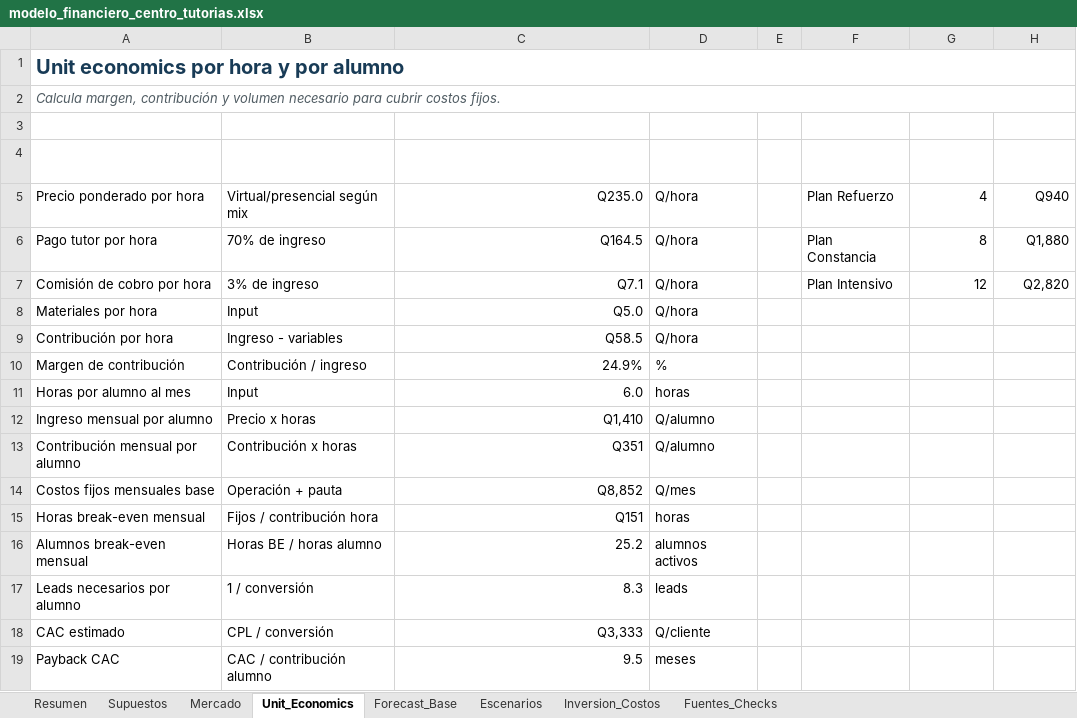
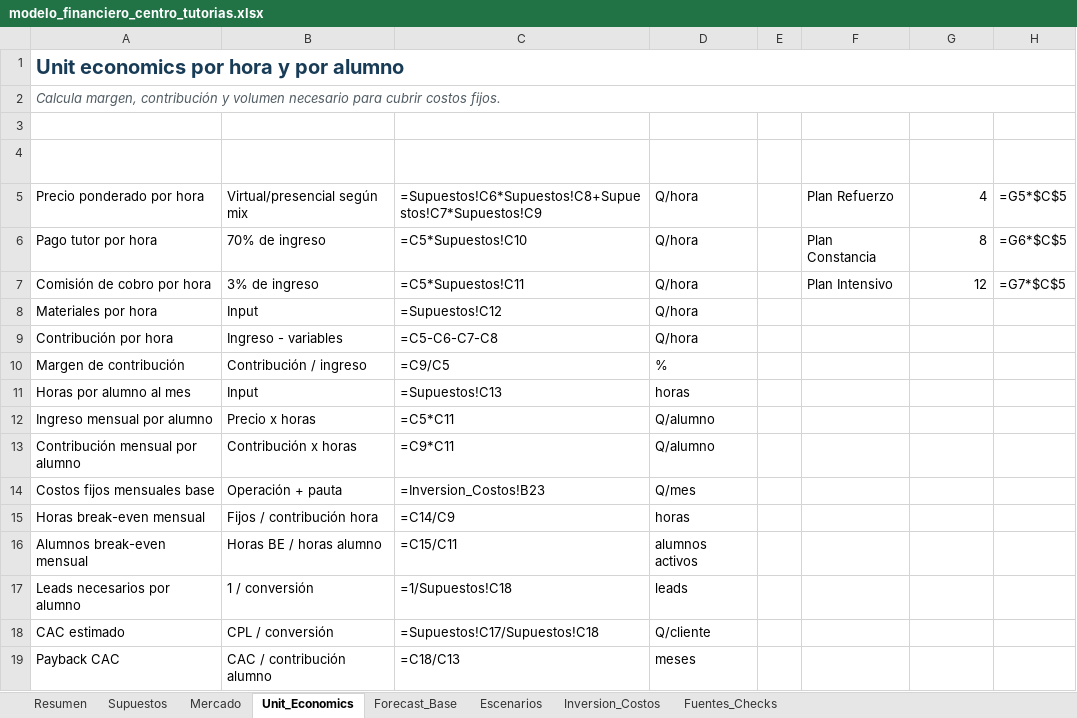
Before and after one commit to apolancog-dev/centrodetutorias, an Excel workbook: modelo_financiero_centro_tutorias.xlsx, sheet Unit_Economics, drawn as a sheet; values as stored, in another font and other column widths than the file's, no borders; formulas without a stored value are shown as written; the diff names each change by its address in the sheet, - before the commit and + after, or states it on an @@ line.

```diff
--- a/modelo_financiero_centro_tutorias.xlsx (sheet Unit_Economics)
+++ b/modelo_financiero_centro_tutorias.xlsx (sheet Unit_Economics)
-C5 (Valor): Q235.0
+C5 (Valor): =Supuestos!C6*Supuestos!C8+Supuestos!C7*Supuestos!C9
-H5 (Precio mensual): Q940
+H5 (Precio mensual): =G5*$C$5
-C6 (Valor): Q164.5
+C6 (Valor): =C5*Supuestos!C10
-H6 (Precio mensual): Q1,880
+H6 (Precio mensual): =G6*$C$5
-C7 (Valor): Q7.1
+C7 (Valor): =C5*Supuestos!C11
-H7 (Precio mensual): Q2,820
+H7 (Precio mensual): =G7*$C$5
-C8 (Valor): Q5.0
+C8 (Valor): =Supuestos!C12
-C9 (Valor): Q58.5
+C9 (Valor): =C5-C6-C7-C8
-C10 (Valor): 24.9%
+C10 (Valor): =C9/C5
-C11 (Valor): 6.0
+C11 (Valor): =Supuestos!C13
-C12 (Valor): Q1,410
+C12 (Valor): =C5*C11
-C13 (Valor): Q351
+C13 (Valor): =C9*C11
-C14 (Valor): Q8,852
+C14 (Valor): =Inversion_Costos!B23
-C15 (Valor): Q151
+C15 (Valor): =C14/C9
-C16 (Valor): 25.2
+C16 (Valor): =C15/C11
-C17 (Valor): 8.3
+C17 (Valor): =1/Supuestos!C18
-C18 (Valor): Q3,333
+C18 (Valor): =Supuestos!C17/Supuestos!C18
-C19 (Valor): 9.5
+C19 (Valor): =C18/C13
```
Also changed, not shown: sheet Forecast_Base, sheet Resumen, sheet Escenarios, sheet Fuentes_Checks, sheet Inversion_Costos, sheet Supuestos, charts or pictures, 3 other files.
